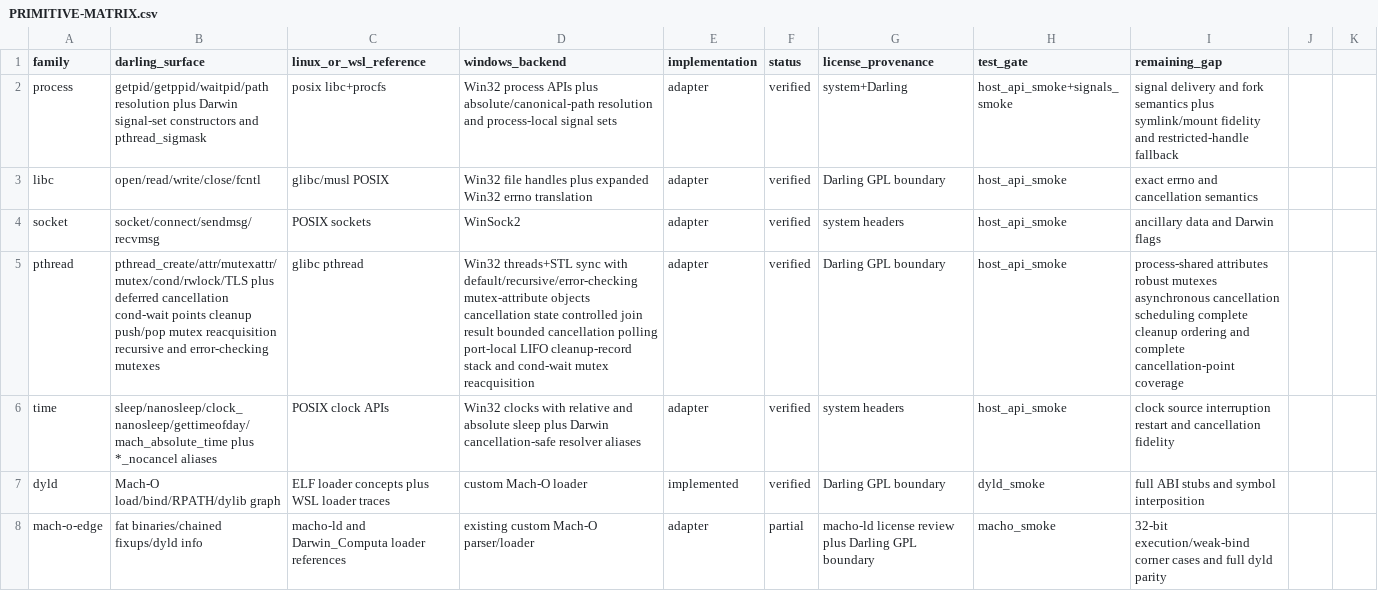
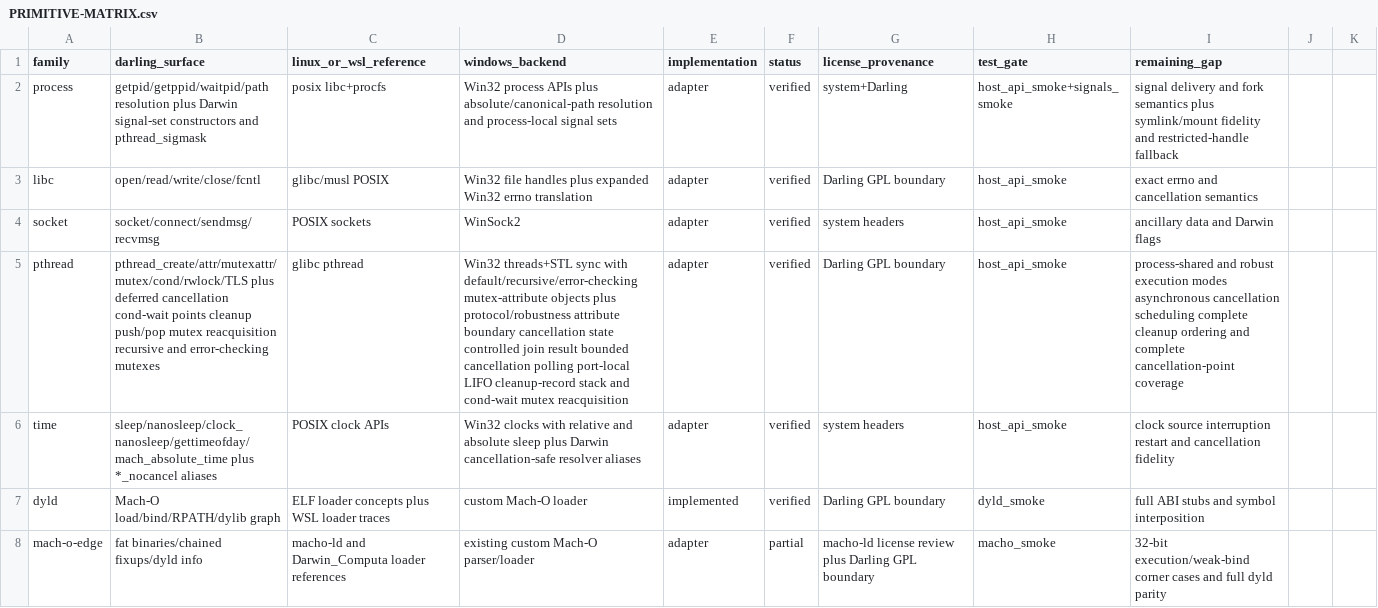
Before and after one commit to tarekwasfy01/Wintosh, a CSV file: PRIMITIVE-MATRIX.csv, drawn as a sheet; only a part is shown; the diff names each change by its address in the sheet, - before the commit and + after, or states it on an @@ line.

Commit message:
Expose pthread mutex protocol attributes

```diff
--- a/PRIMITIVE-MATRIX.csv
+++ b/PRIMITIVE-MATRIX.csv
-D5 (windows_backend): …mutex-attribute objects cancellation state…
+D5 (windows_backend): …mutex-attribute objects plus protocol/robustness attribute boundary cancellation state…
-I5 (remaining_gap): process-shared attributes robust mutexes asynchronous cancellation…
+I5 (remaining_gap): process-shared and robust execution modes asynchronous cancellation…
```
Also changed, not shown: 6 other files.
